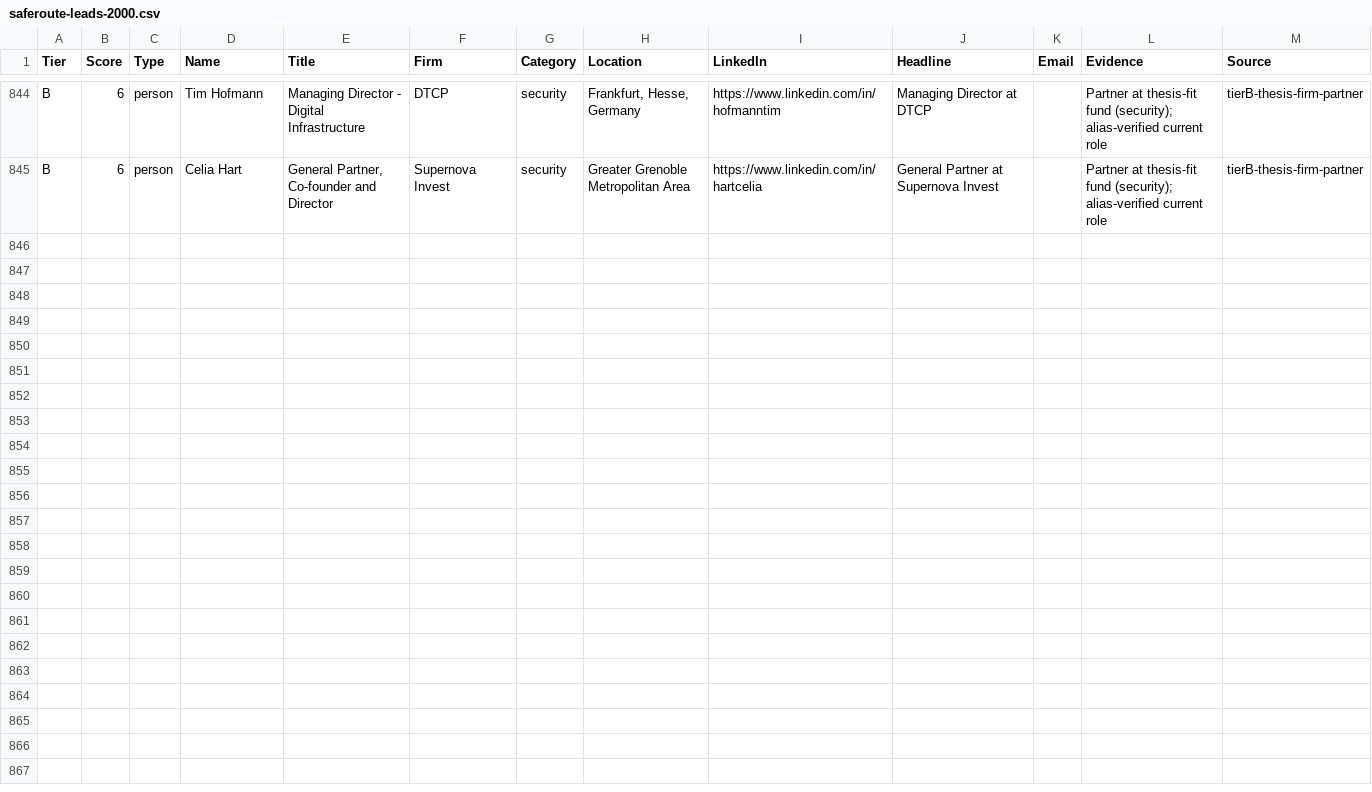
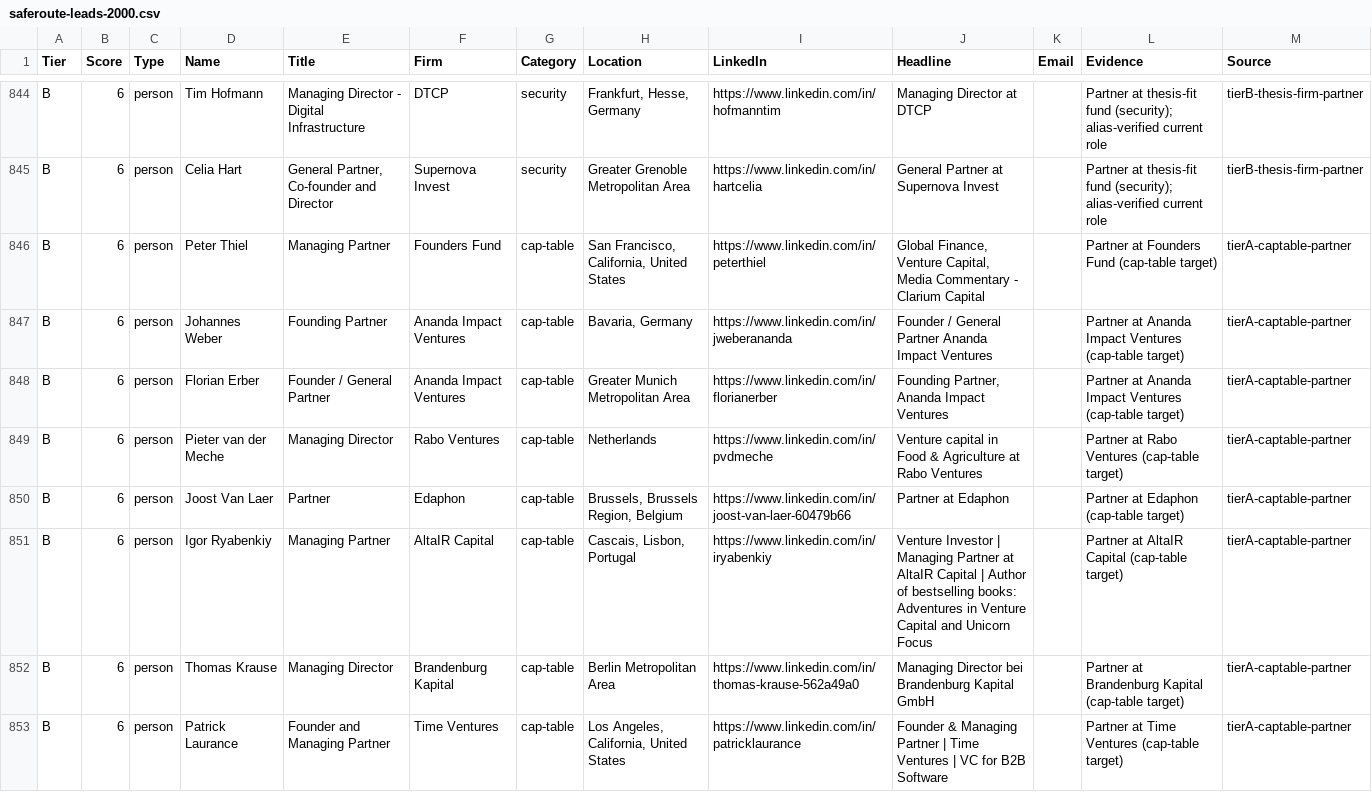
Before and after one commit to devSilmetro/lead-search, a CSV file: data/saferoute-leads-2000.csv, drawn as a sheet; only a part is shown, gaps mark what is left out; the diff names each change by its address in the sheet, - before the commit and + after, or states it on an @@ line.

```diff
--- a/data/saferoute-leads-2000.csv
+++ b/data/saferoute-leads-2000.csv
+row 846: B | 6 | person | Peter Thiel | Managing Partner | Founders Fund | cap-table | San Francisco, California, United States | https://www.linkedin.com/in/peterthiel | Global Finance, Venture Capital, Media Commentary - Clarium Capital |  | Partner at Founders Fund (cap-table target) | tierA-captable-partner
+row 847: B | 6 | person | Johannes Weber | Founding Partner | Ananda Impact Ventures | cap-table | Bavaria, Germany | https://www.linkedin.com/in/jweberananda | Founder / General Partner Ananda Impact Ventures |  | Partner at Ananda Impact Ventures (cap-table target) | tierA-captable-partner
+row 848: B | 6 | person | Florian Erber | Founder / General Partner | Ananda Impact Ventures | cap-table | Greater Munich Metropolitan Area | https://www.linkedin.com/in/florianerber | Founding Partner, Ananda Impact Ventures |  | Partner at Ananda Impact Ventures (cap-table target) | tierA-captable-partner
+row 849: B | 6 | person | Pieter van der Meche | Managing Director | Rabo Ventures | cap-table | Netherlands | https://www.linkedin.com/in/pvdmeche | Venture capital in Food & Agriculture at Rabo Ventures |  | Partner at Rabo Ventures (cap-table target) | tierA-captable-partner
+row 850: B | 6 | person | Joost Van Laer | Partner | Edaphon | cap-table | Brussels, Brussels Region, Belgium | https://www.linkedin.com/in/joost-van-laer-60479b66 | Partner at Edaphon |  | Partner at Edaphon (cap-table target) | tierA-captable-partner
+row 851: B | 6 | person | Igor Ryabenkiy | Managing Partner | AltaIR Capital | cap-table | Cascais, Lisbon, Portugal | https://www.linkedin.com/in/iryabenkiy | Venture Investor | Managing Partner at AltaIR Capital | Author of bestselling books: Adventures in Venture Capital and Unicorn Focus |  | Partner at AltaIR Capital (cap-table target) | tierA-captable-partner
+row 852: B | 6 | person | Thomas Krause | Managing Director | Brandenburg Kapital | cap-table | Berlin Metropolitan Area | https://www.linkedin.com/in/thomas-krause-562a49a0 | Managing Director bei Brandenburg Kapital GmbH |  | Partner at Brandenburg Kapital (cap-table target) | tierA-captable-partner
+row 853: B | 6 | person | Patrick Laurance | Founder and Managing Partner | Time Ventures | cap-table | Los Angeles, California, United States | https://www.linkedin.com/in/patricklaurance | Founder & Managing Partner | Time Ventures | VC for B2B Software |  | Partner at Time Ventures (cap-table target) | tierA-captable-partner
```
